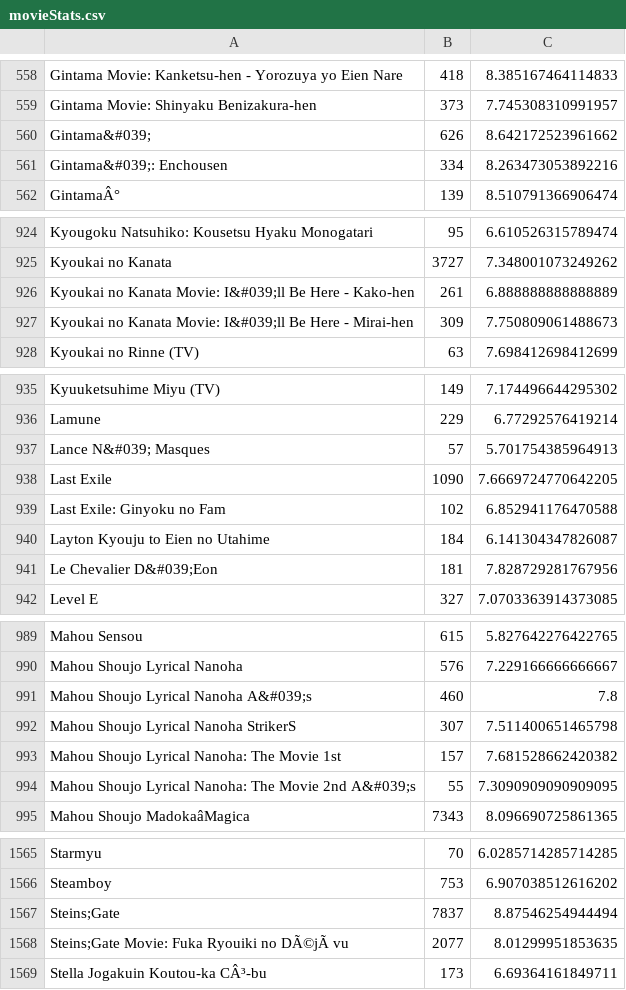
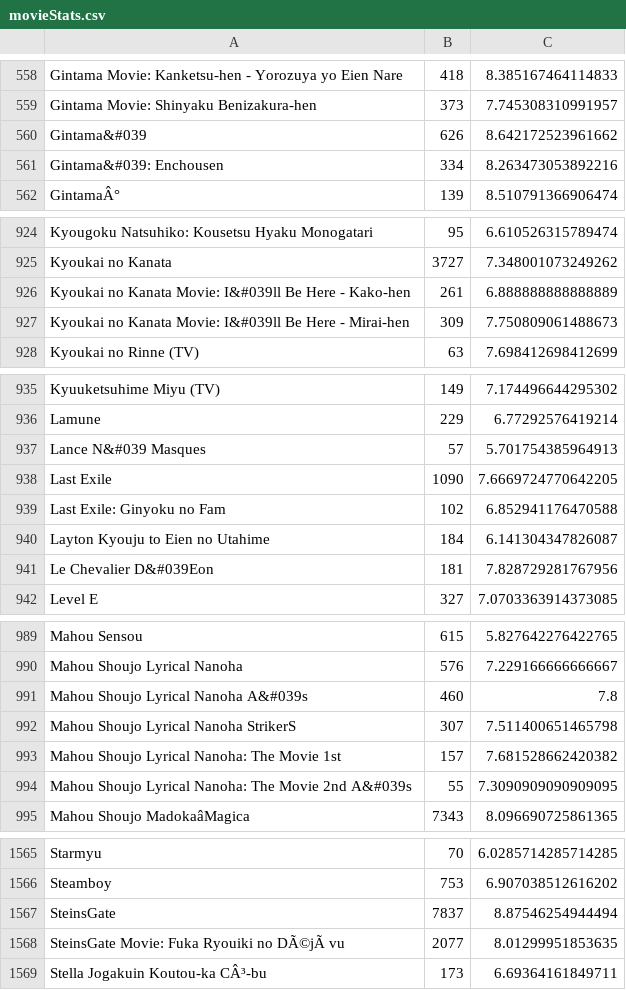
Before and after one commit to wTrystan/anime-recommandation, a CSV file: movieStats.csv, drawn as a sheet; only a part is shown, gaps mark what is left out; the diff covers the shown part only; the diff names each change by its address in the sheet, - before the commit and + after, or states it on an @@ line.

Commit message:
Update movieStats.csv

```diff
--- a/movieStats.csv
+++ b/movieStats.csv
-A560: Gintama&#039;
+A560: Gintama&#039
-A561: Gintama&#039;: Enchousen
+A561: Gintama&#039: Enchousen
-A926: …Kanata Movie: I&#039;ll Be Here…
+A926: …Kanata Movie: I&#039ll Be Here…
-A927: …Kanata Movie: I&#039;ll Be Here…
+A927: …Kanata Movie: I&#039ll Be Here…
-A937: Lance N&#039; Masques
+A937: Lance N&#039 Masques
-A941: Le Chevalier D&#039;Eon
+A941: Le Chevalier D&#039Eon
-A991: Mahou Shoujo Lyrical Nanoha A&#039;s
+A991: Mahou Shoujo Lyrical Nanoha A&#039s
-A994: …Movie 2nd A&#039;s
+A994: …Movie 2nd A&#039s
-A1567: Steins;Gate
+A1567: SteinsGate
-A1568: Steins;Gate Movie: Fuka Ryouiki no DÃ©jÃ vu
+A1568: SteinsGate Movie: Fuka Ryouiki no DÃ©jÃ vu
```
Also changed, not shown: 40 edited cells elsewhere in this file.
